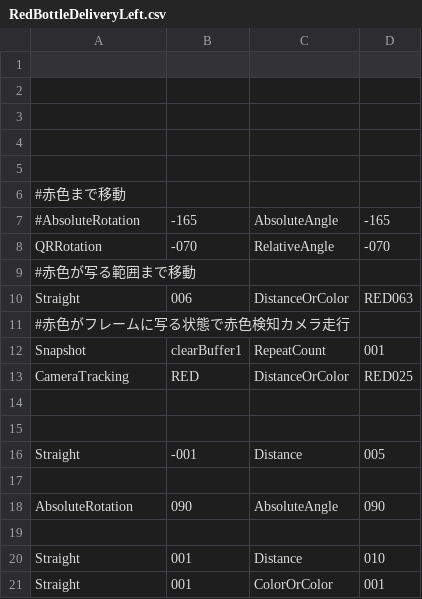
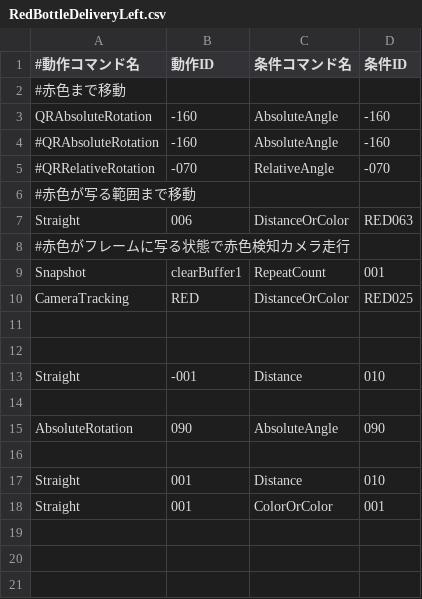
Before and after one commit to KatLab-MiyazakiUniv/etrobocon2026, a CSV file: datafiles/commands/Area/RedBottleDeliveryLeft.csv, drawn as a sheet.

```diff
--- a/datafiles/commands/Area/RedBottleDeliveryLeft.csv
+++ b/datafiles/commands/Area/RedBottleDeliveryLeft.csv
@@ -1,9 +1,6 @@
-
-
-
-
-
+#動作コマンド名,動作ID,条件コマンド名,条件ID
 #赤色まで移動
-#AbsoluteRotation,-165,AbsoluteAngle,-165
-QRRotation,-070,RelativeAngle,-070
+QRAbsoluteRotation,-160,AbsoluteAngle,-160
+#QRAbsoluteRotation,-160,AbsoluteAngle,-160
+#QRRelativeRotation,-070,RelativeAngle,-070
 #赤色が写る範囲まで移動
@@ -15,3 +12,3 @@ CameraTracking,RED,DistanceOrColor,RED025
 
-Straight,-001,Distance,005
+Straight,-001,Distance,010
 
```
Also changed, not shown: datafiles/commands/Area/ETZumoLeft.csv, datafiles/commands/Area/TmpLeft.csv, 9 other files.
